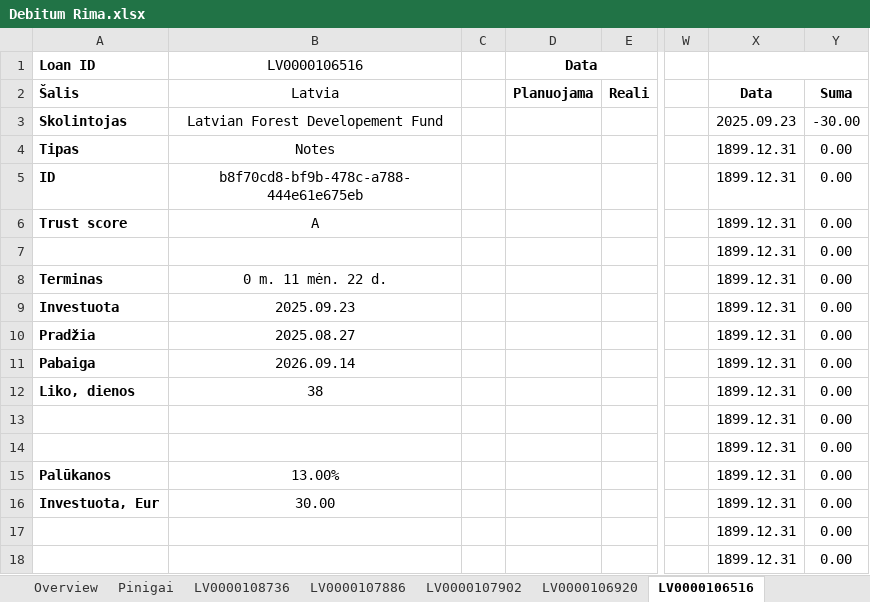
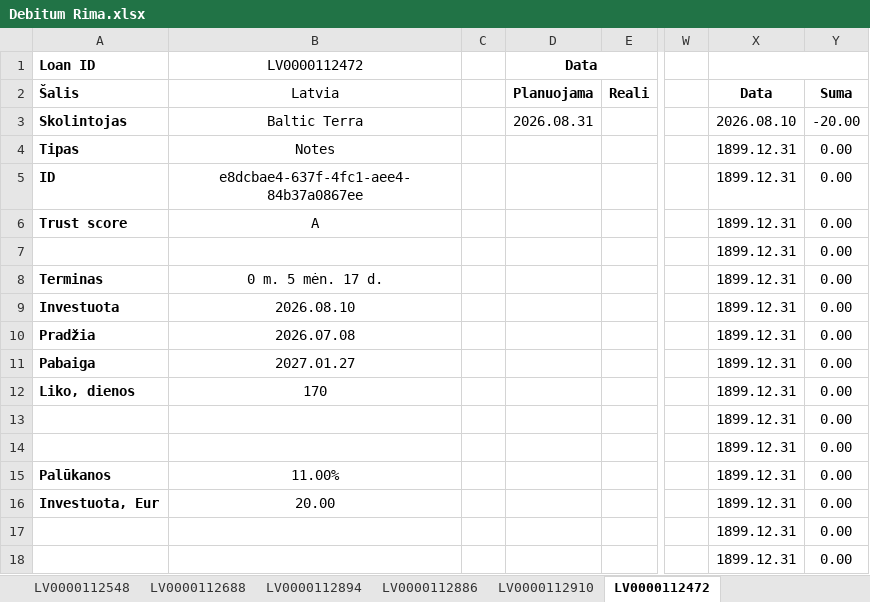
Before and after one commit to EvaldasCeilytkas/portfolio-dashboard, an Excel workbook: excel/Debitum Rima.xlsx, sheet LV0000112472, drawn as a sheet; only a part is shown, gaps mark what is left out; values as stored, in another font and other column widths than the file's, no borders; charts and pictures and conditional formats not drawn; the diff names each change by its address in the sheet, - before the commit and + after, or states it on an @@ line.

```diff
--- a/excel/Debitum Rima.xlsx (sheet LV0000112472)
+++ b/excel/Debitum Rima.xlsx (sheet LV0000112472)
-sheet tab: LV0000108736
+sheet tab: LV0000112688
-sheet tab: LV0000107886
+sheet tab: LV0000112894
-sheet tab: LV0000107902
+sheet tab: LV0000112886
-sheet tab: LV0000106920
+sheet tab: LV0000112910
-sheet tab: LV0000106516
+sheet tab: LV0000112472
+sheet tab: LV0000112548
-B1: LV0000106516
+B1: LV0000112472
-B3 (LV0000112472): Latvian Forest Developement Fund
+B3 (LV0000112472): Baltic Terra
-D3 (Data): (empty)
+D3 (Data): 2026.08.31
-X3: 2025.09.23
+X3: 2026.08.10
-Y3: -30.00
+Y3: -20.00
-B5 (LV0000112472): b8f70cd8-bf9b-478c-a788-444e61e675eb
+B5 (LV0000112472): e8dcbae4-637f-4fc1-aee4-84b37a0867ee
-B8 (LV0000112472): 0 m. 11 mėn. 22 d.
+B8 (LV0000112472): 0 m. 5 mėn. 17 d.
-B9 (LV0000112472): 2025.09.23
+B9 (LV0000112472): 2026.08.10
-B10 (LV0000112472): 2025.08.27
+B10 (LV0000112472): 2026.07.08
-B11 (LV0000112472): 2026.09.14
+B11 (LV0000112472): 2027.01.27
-B12 (LV0000112472): 38
+B12 (LV0000112472): 170
-B15 (LV0000112472): 13.00%
+B15 (LV0000112472): 11.00%
-B16 (LV0000112472): 30.00
+B16 (LV0000112472): 20.00
```
Also changed, not shown: sheet Overview, sheet LV0000112894, sheet LV0000112886, sheet LV0000112688, sheet LV0000112910, sheet Pinigai, other sheet tabs, formulas that keep their value, charts or pictures, 45 other files.
